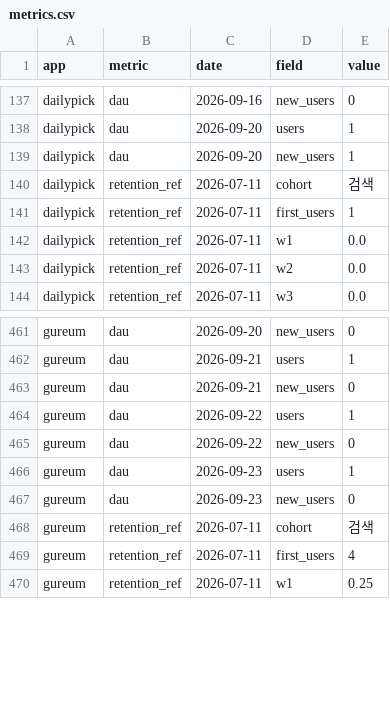
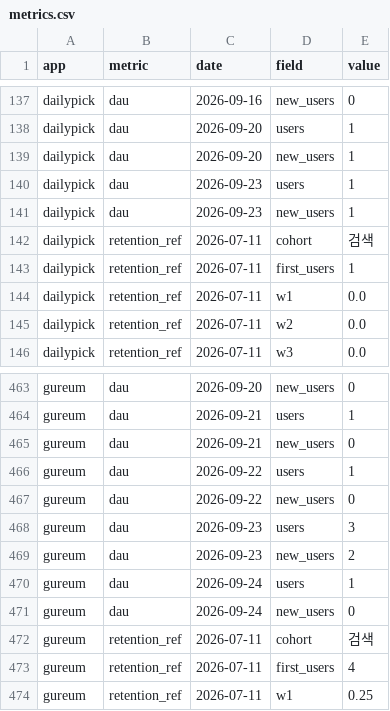
Before and after one commit to jeongmin2514/app-insight, a CSV file: data/csv/metrics.csv, drawn as a sheet; only a part is shown, gaps mark what is left out.

```diff
--- a/data/csv/metrics.csv
+++ b/data/csv/metrics.csv
@@ -139,2 +139,4 @@ dailypick,dau,2026-09-20,users,1
 dailypick,dau,2026-09-20,new_users,1
+dailypick,dau,2026-09-23,users,1
+dailypick,dau,2026-09-23,new_users,1
 dailypick,retention_ref,2026-07-11,cohort,검색
@@ -465,4 +467,6 @@ gureum,dau,2026-09-22,users,1
 gureum,dau,2026-09-22,new_users,0
-gureum,dau,2026-09-23,users,1
-gureum,dau,2026-09-23,new_users,0
+gureum,dau,2026-09-23,users,3
+gureum,dau,2026-09-23,new_users,2
+gureum,dau,2026-09-24,users,1
+gureum,dau,2026-09-24,new_users,0
 gureum,retention_ref,2026-07-11,cohort,검색
```
Also changed, not shown: 5 other files.
